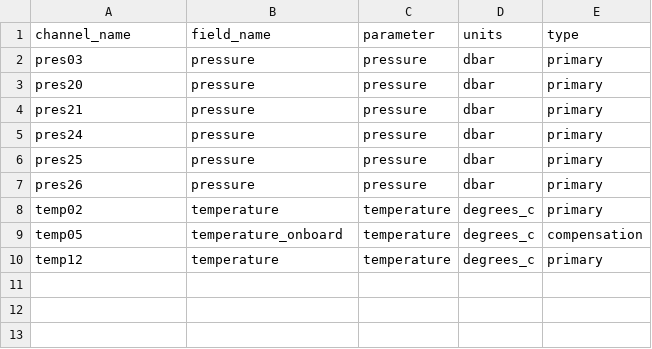
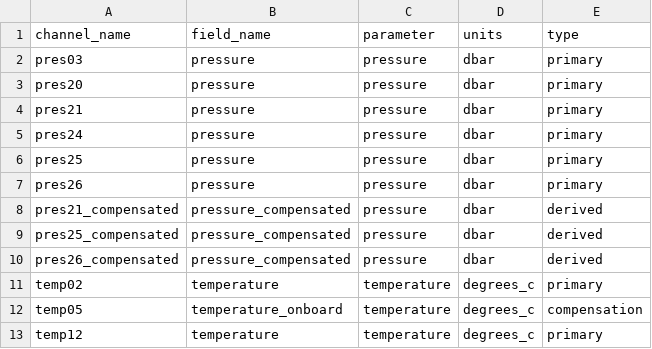
Before and after one commit to jkennel/rsk, a CSV file: inst/include/rbr_channels.csv, drawn as a sheet; the diff names each change by its address in the sheet, - before the commit and + after, or states it on an @@ line.

```diff
--- a/inst/include/rbr_channels.csv
+++ b/inst/include/rbr_channels.csv
+row 8: pres21_compensated | pressure_compensated | pressure | dbar | derived
+row 9: pres25_compensated | pressure_compensated | pressure | dbar | derived
+row 10: pres26_compensated | pressure_compensated | pressure | dbar | derived
```
Also changed, not shown: 4 other files.
